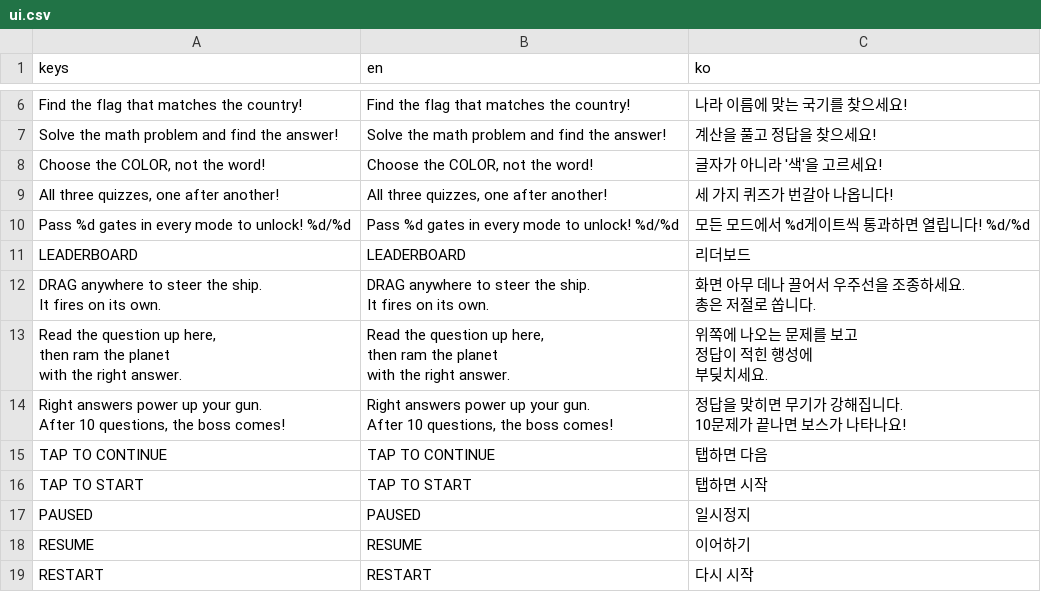
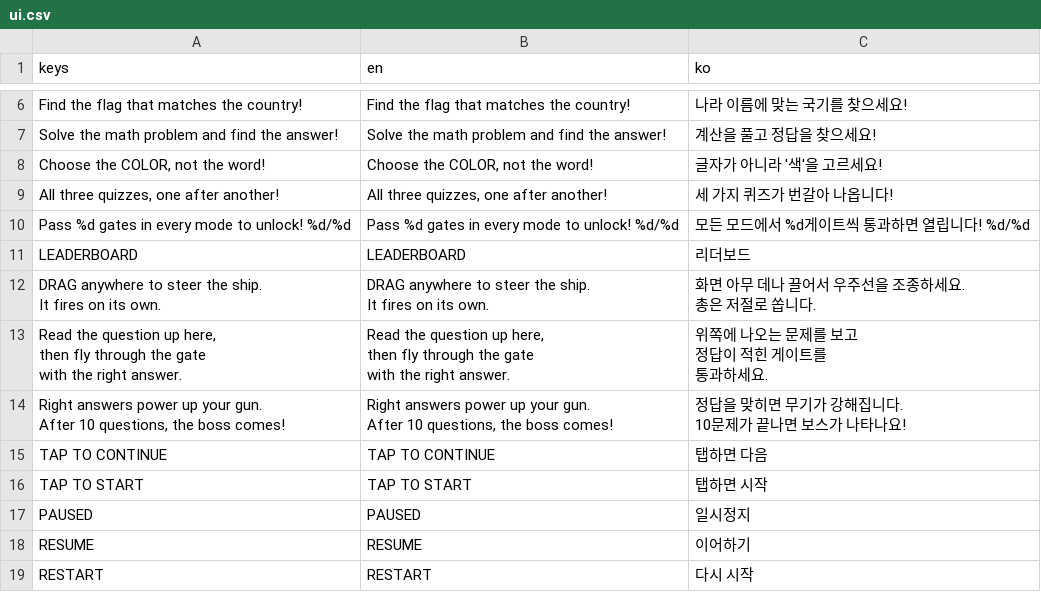
Before and after one commit to kimmc1358-code/QuizRunDualGate, a CSV file: assets/i18n/ui.csv, drawn as a sheet; only a part is shown, gaps mark what is left out.

```diff
--- a/assets/i18n/ui.csv
+++ b/assets/i18n/ui.csv
@@ -15,9 +15,9 @@ It fires on its own.","화면 아무 데나 끌어서 우주선을 조종하세
 총은 저절로 쏩니다."
-"Read the question up here,
-then ram the planet
-with the right answer.","Read the question up here,
-then ram the planet
-with the right answer.","위쪽에 나오는 문제를 보고
-정답이 적힌 행성에
-부딪치세요."
+"Read the question up here,
+then fly through the gate
+with the right answer.","Read the question up here,
+then fly through the gate
+with the right answer.","위쪽에 나오는 문제를 보고
+정답이 적힌 게이트를
+통과하세요."
 "Right answers power up your gun.
```
Also changed, not shown: 30 other files.
